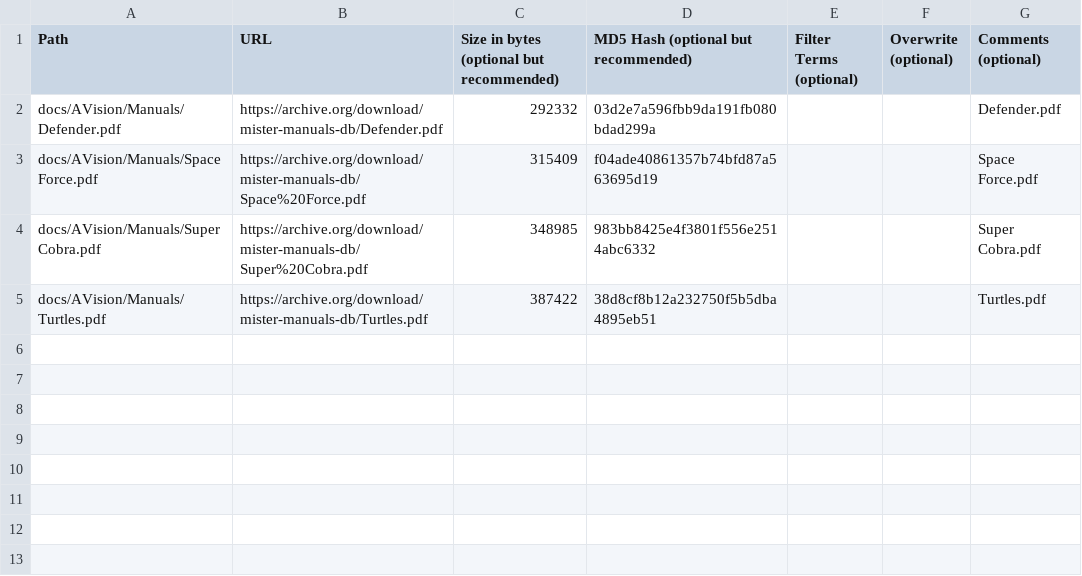
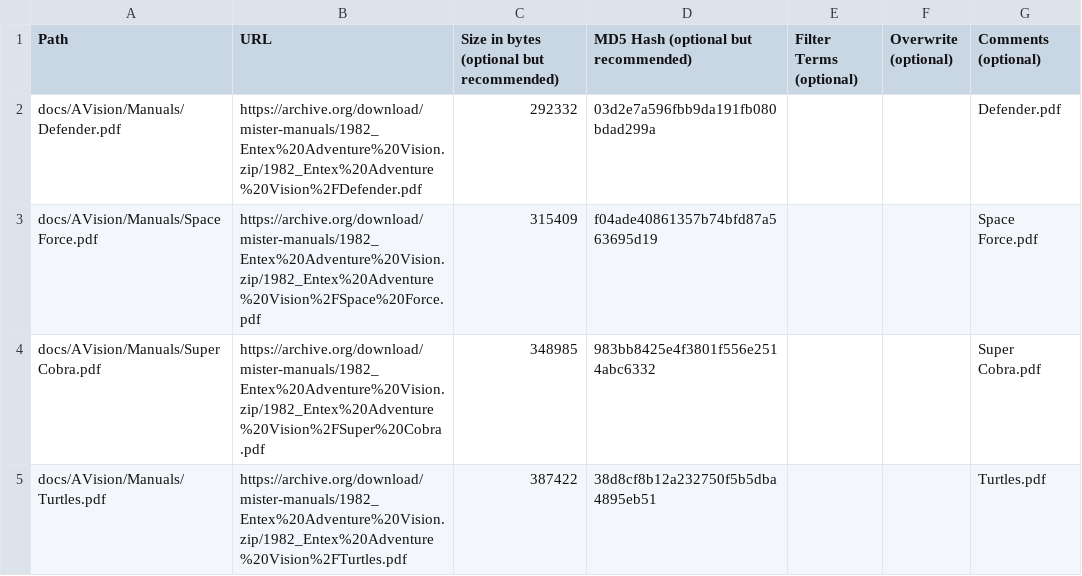
Before and after one commit to ajgowans/manualsdb-avision, a CSV file: external_files.csv, drawn as a sheet.

Commit message:
Update external_files.csv

```diff
--- a/external_files.csv
+++ b/external_files.csv
@@ -1,5 +1,5 @@
 Path,URL,Size in bytes (optional but recommended),MD5 Hash (optional but recommended),Filter Terms (optional),Overwrite (optional),Comments (optional)
-docs/AVision/Manuals/Defender.pdf,https://archive.org/download/mister-manuals-db/Defender.pdf,292332,03d2e7a596fbb9da191fb080bdad299a,,,Defender.pdf
-docs/AVision/Manuals/Space Force.pdf,https://archive.org/download/mister-manuals-db/Space%20Force.pdf,315409,f04ade40861357b74bfd87a563695d19,,,Space Force.pdf
-docs/AVision/Manuals/Super Cobra.pdf,https://archive.org/download/mister-manuals-db/Super%20Cobra.pdf,348985,983bb8425e4f3801f556e2514abc6332,,,Super Cobra.pdf
-docs/AVision/Manuals/Turtles.pdf,https://archive.org/download/mister-manuals-db/Turtles.pdf,387422,38d8cf8b12a232750f5b5dba4895eb51,,,Turtles.pdf
+docs/AVision/Manuals/Defender.pdf,https://archive.org/download/mister-manuals/1982_Entex%20Adventure%20Vision.zip/1982_Entex%20Adventure%20Vision%2FDefender.pdf,292332,03d2e7a596fbb9da191fb080bdad299a,,,Defender.pdf
+docs/AVision/Manuals/Space Force.pdf,https://archive.org/download/mister-manuals/1982_Entex%20Adventure%20Vision.zip/1982_Entex%20Adventure%20Vision%2FSpace%20Force.pdf,315409,f04ade40861357b74bfd87a563695d19,,,Space Force.pdf
+docs/AVision/Manuals/Super Cobra.pdf,https://archive.org/download/mister-manuals/1982_Entex%20Adventure%20Vision.zip/1982_Entex%20Adventure%20Vision%2FSuper%20Cobra.pdf,348985,983bb8425e4f3801f556e2514abc6332,,,Super Cobra.pdf
+docs/AVision/Manuals/Turtles.pdf,https://archive.org/download/mister-manuals/1982_Entex%20Adventure%20Vision.zip/1982_Entex%20Adventure%20Vision%2FTurtles.pdf,387422,38d8cf8b12a232750f5b5dba4895eb51,,,Turtles.pdf
```
